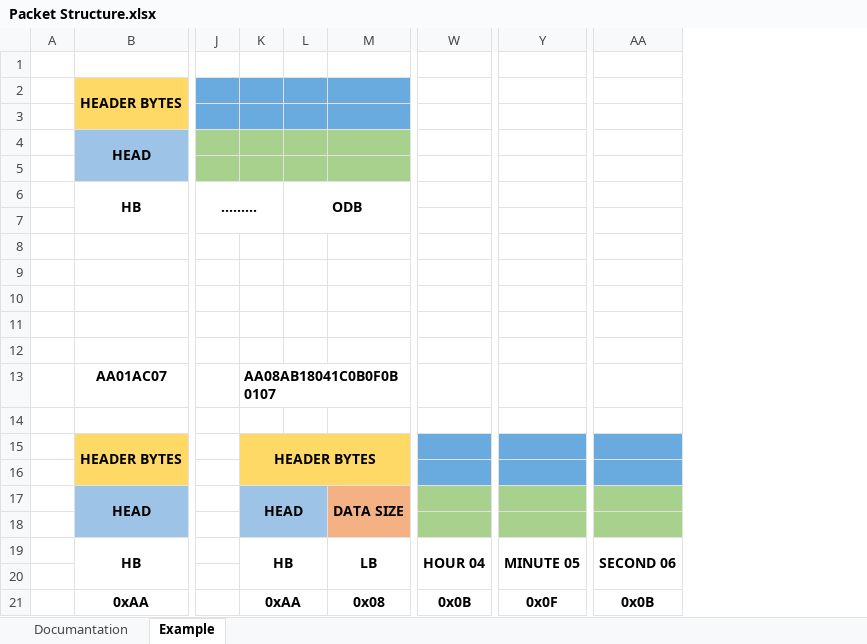
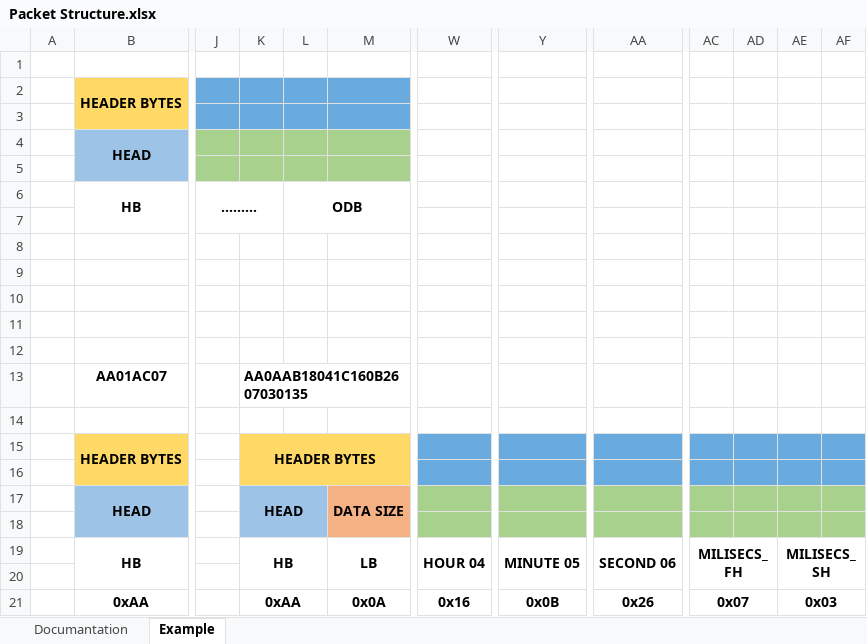
Before and after one commit to Ghita-Stefan-Andrei/Licenta, an Excel workbook: DOC/Packet Structure.xlsx, sheet Example, drawn as a sheet; only a part is shown, gaps mark what is left out; values as stored, in another font and other column widths than the file's, no borders; the diff names each change by its address in the sheet, - before the commit and + after, or states it on an @@ line.

```diff
--- a/DOC/Packet Structure.xlsx (sheet Example)
+++ b/DOC/Packet Structure.xlsx (sheet Example)
+column AC, rows 19-21: MILISECS_FH |  | 0x07
+column AD, empty
+column AE, rows 19-21: MILISECS_SH |  | 0x03
+column AF, empty
-K13: AA08AB18041C0B0F0B0107
+K13: AA0AAB18041C160B2607030135
-M21: 0x08
+M21: 0x0A
-W21: 0x0B
+W21: 0x16
-Y21: 0x0F
+Y21: 0x0B
-AA21: 0x0B
+AA21: 0x26
```
Also changed, not shown: sheet Documantation, 4 other files.
